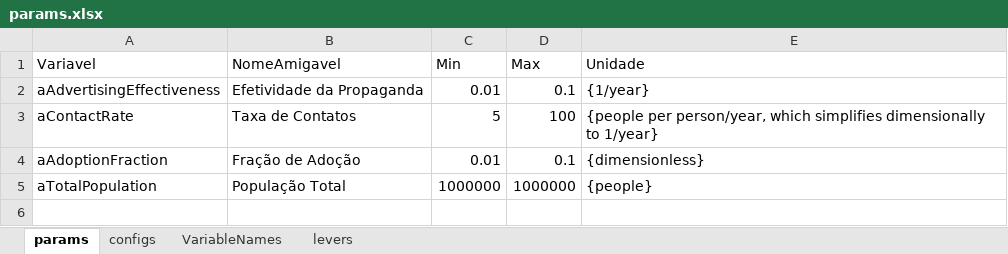
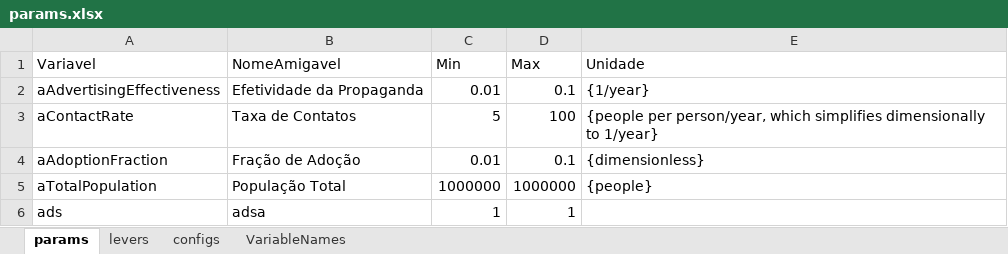
Before and after one commit to pedroliman/ms-rdm-dissertation, an Excel workbook: models/difusion-model/params.xlsx, sheet params, drawn as a sheet; values as stored, in another font and other column widths than the file's, no borders; the diff names each change by its address in the sheet, - before the commit and + after, or states it on an @@ line.

```diff
--- a/models/difusion-model/params.xlsx (sheet params)
+++ b/models/difusion-model/params.xlsx (sheet params)
@@ sheet tab order changed: params | levers | configs | VariableNames @@
+row 6: ads | adsa | 1 | 1
```
Also changed, not shown: sheet levers, 2 other files.
